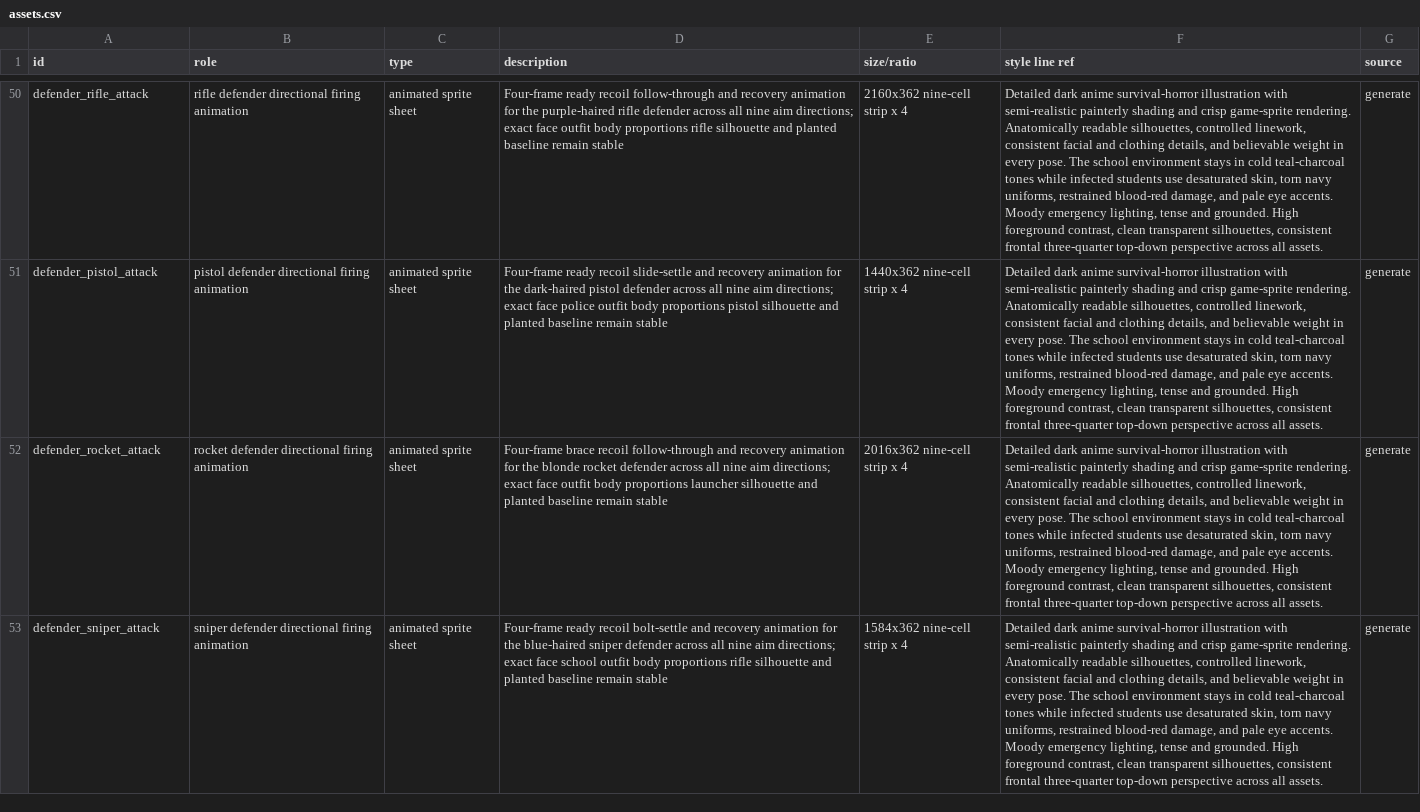
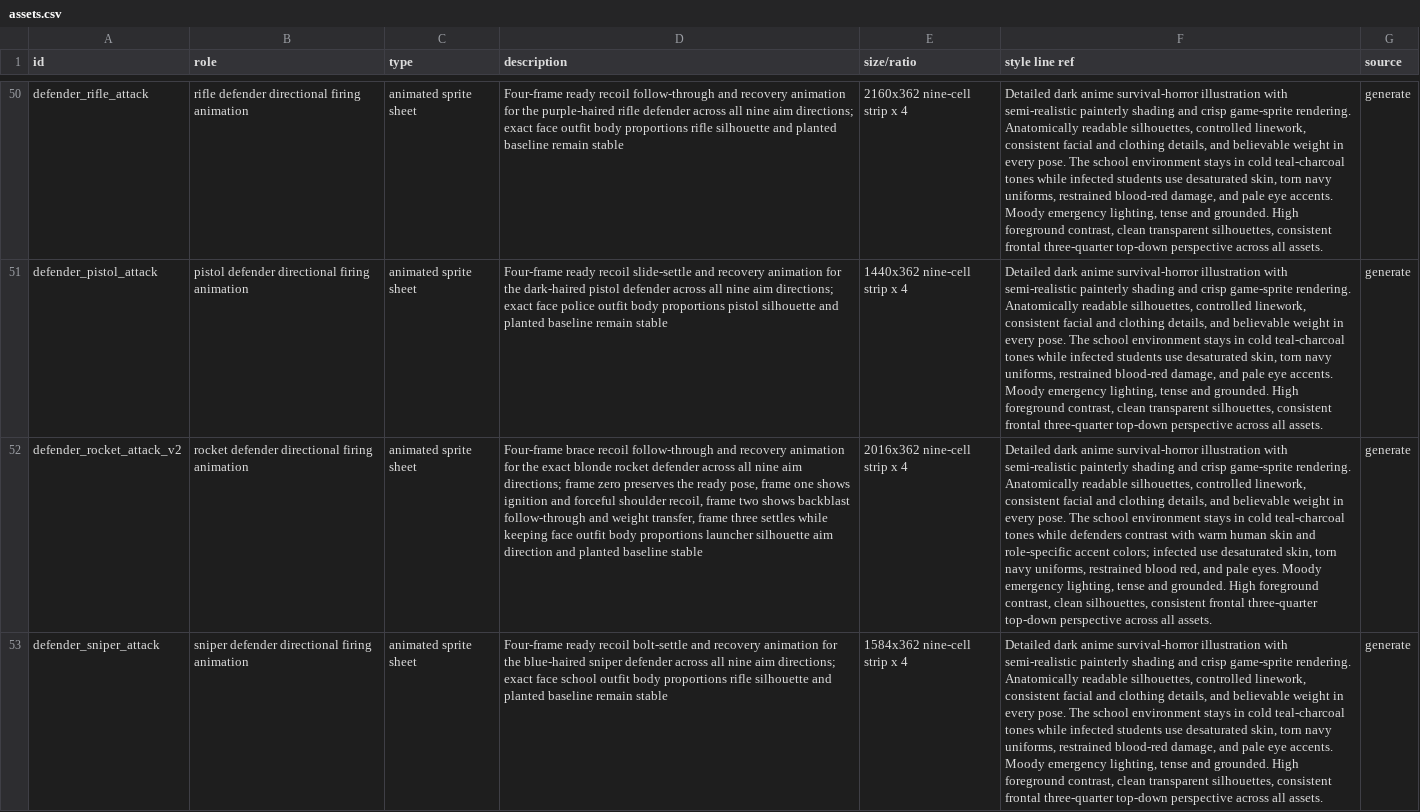
Before and after one commit to JangHyunGyu/archerlab-games, a CSV file: school-zombie-defense/design/assets.csv, drawn as a sheet; only a part is shown, gaps mark what is left out; the diff covers the shown part only; the diff names each change by its address in the sheet, - before the commit and + after, or states it on an @@ line.

Commit message:
Polish defender attack animations

```diff
--- a/school-zombie-defense/design/assets.csv
+++ b/school-zombie-defense/design/assets.csv
-A52 (id): defender_rocket_attack
+A52 (id): defender_rocket_attack_v2
-D52 (description): …for the blonde rocket defender across all nine aim directions; exact face outfit body proportions launcher silhouette and planted baseline remain stable
+D52 (description): …for the exact blonde rocket defender across all nine aim directions; frame zero preserves the ready pose, frame one shows ignition and forceful shoulder recoil, frame two shows backblast follow-through and weight transfer, frame three settles while keeping face outfit body proportions launcher silhouette aim direction and planted baseline stable
-F52 (style line ref): …tones while infected students use desaturated skin, torn navy uniforms, restrained blood-red damage, and pale eye accents. Moody emergency lighting, tense and grounded. High foreground contrast, clean transparent silhouettes, consistent…
+F52 (style line ref): …tones while defenders contrast with warm human skin and role-specific accent colors; infected use desaturated skin, torn navy uniforms, restrained blood red, and pale eyes. Moody emergency lighting, tense and grounded. High foreground contrast, clean silhouettes, consistent…
```
Also changed, not shown: 3 edited cells elsewhere in this file, 13 other files.
